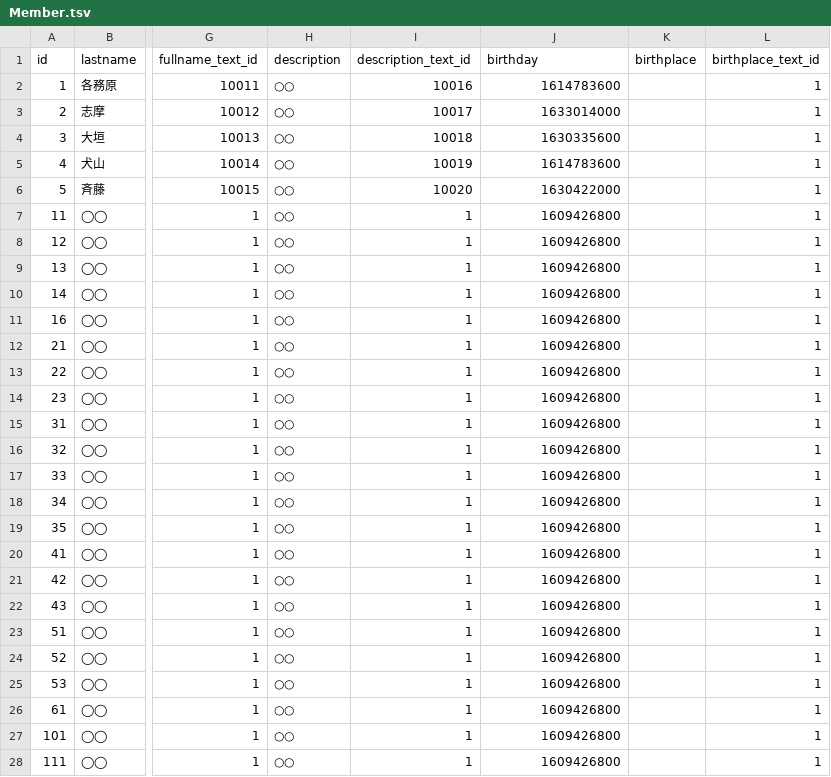
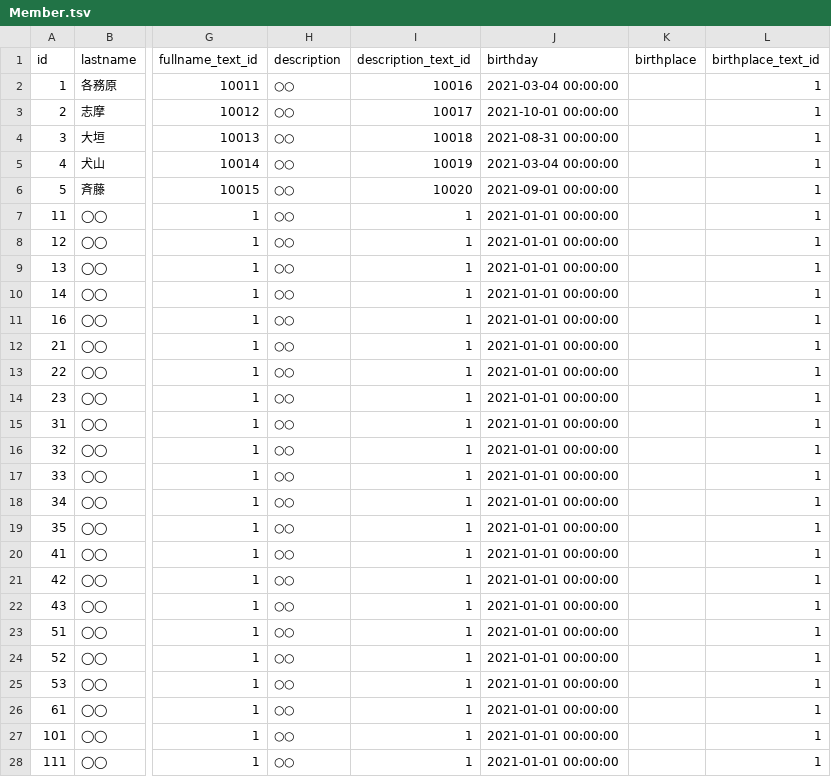
Before and after one commit to game4353/camp-data, a TSV file: data/tsv/Member.tsv, drawn as a sheet; only a part is shown, gaps mark what is left out; the diff covers the shown part only; the diff names each change by its address in the sheet, - before the commit and + after, or states it on an @@ line.

```diff
--- a/data/tsv/Member.tsv
+++ b/data/tsv/Member.tsv
-J2 (birthday): 1614783600
+J2 (birthday): 2021-03-04 00:00:00
-J3 (birthday): 1633014000
+J3 (birthday): 2021-10-01 00:00:00
-J4 (birthday): 1630335600
+J4 (birthday): 2021-08-31 00:00:00
-J5 (birthday): 1614783600
+J5 (birthday): 2021-03-04 00:00:00
-J6 (birthday): 1630422000
+J6 (birthday): 2021-09-01 00:00:00
-J7:J28 (birthday): 1609426800
+J7:J28 (birthday): 2021-01-01 00:00:00
```
Also changed, not shown: 6 edited cells elsewhere in this file, data/tsv/Card.tsv, data/tsv/Gear.tsv, 23 other files.
